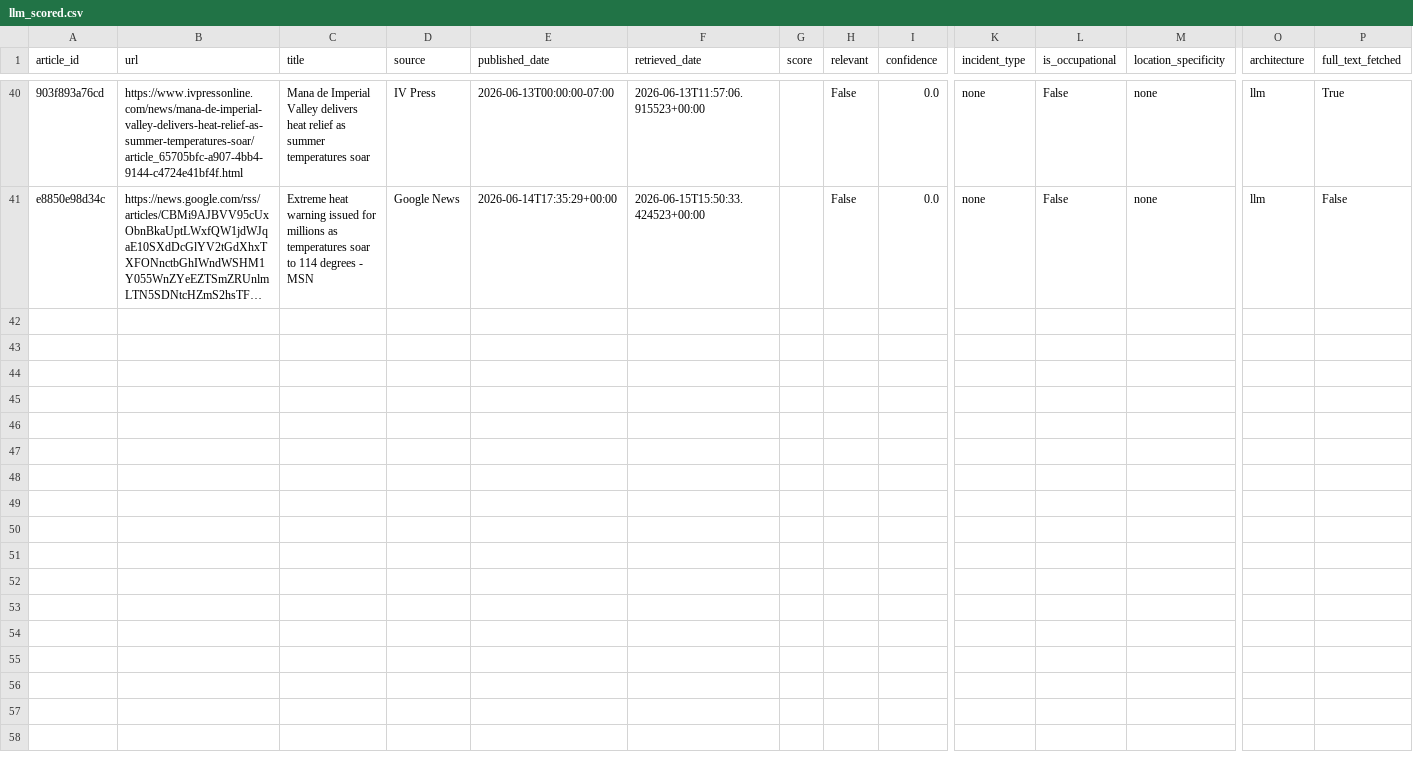
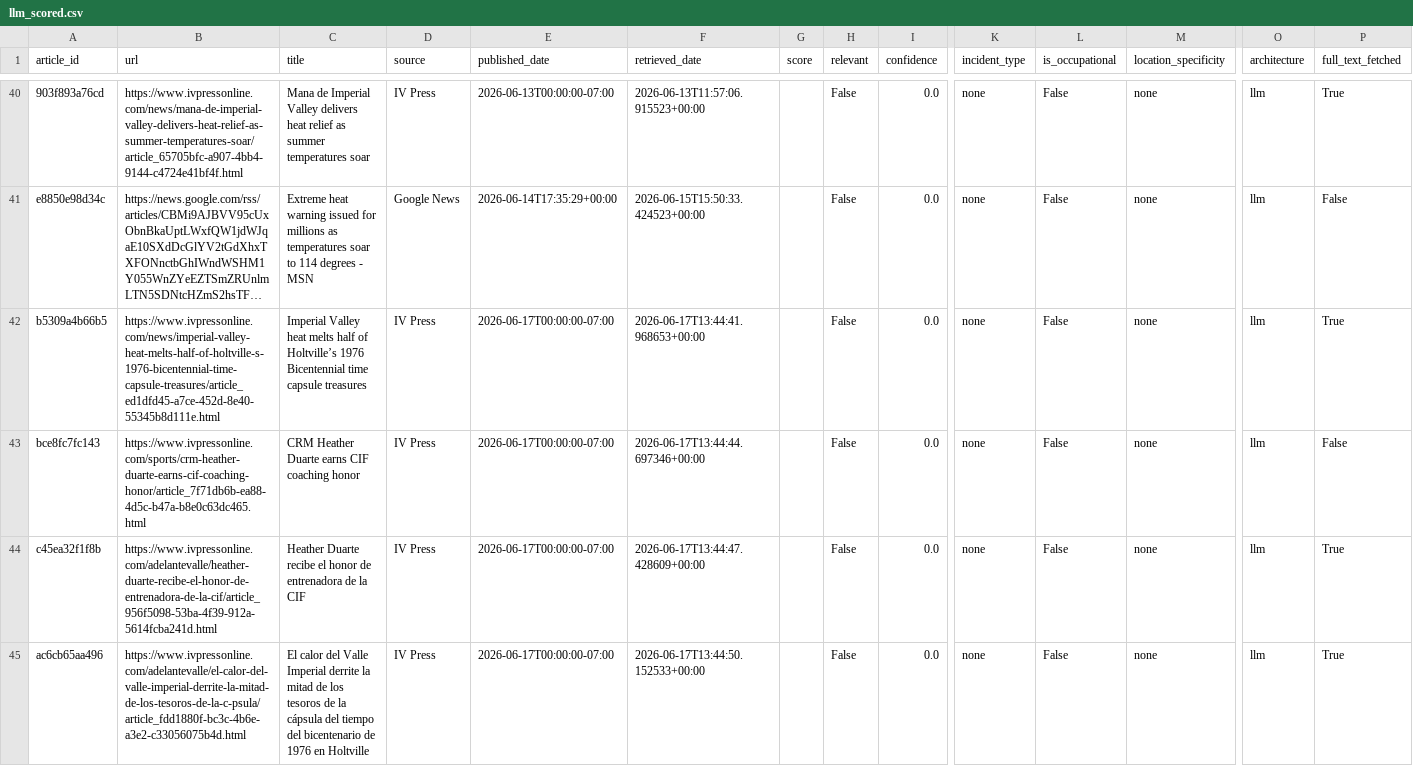
Before and after one commit to theaenache/4branch-iv-heatwatch, a CSV file: data/llm_scored.csv, drawn as a sheet; only a part is shown, gaps mark what is left out; long unchanged cells end in …; rows hold the shown columns only; the diff names each change by its address in the sheet, - before the commit and + after, or states it on an @@ line.

```diff
--- a/data/llm_scored.csv
+++ b/data/llm_scored.csv
+row 42: b5309a4b66b5 | https://www.ivpressonline.com/news/imperial-valley-heat-melts-half-of-holtville-s-1976-bicentennial-time-capsule-treasures/article_ed1dfd45-a7ce-452d-8e40-55345b8d111e.html | Imperial Valley heat melts half of Holtville’s 1976 Bicentennial time capsule treasures | IV Press | 2026-06-17T00:00:00-07:00 | 2026-06-17T13:44:41.968653+00:00 |  | False | 0.0 | none | False | none | llm | True
+row 43: bce8fc7fc143 | https://www.ivpressonline.com/sports/crm-heather-duarte-earns-cif-coaching-honor/article_7f71db6b-ea88-4d5c-b47a-b8e0c63dc465.html | CRM Heather Duarte earns CIF coaching honor | IV Press | 2026-06-17T00:00:00-07:00 | 2026-06-17T13:44:44.697346+00:00 |  | False | 0.0 | none | False | none | llm | False
+row 44: c45ea32f1f8b | https://www.ivpressonline.com/adelantevalle/heather-duarte-recibe-el-honor-de-entrenadora-de-la-cif/article_956f5098-53ba-4f39-912a-5614fcba241d.html | Heather Duarte recibe el honor de entrenadora de la CIF | IV Press | 2026-06-17T00:00:00-07:00 | 2026-06-17T13:44:47.428609+00:00 |  | False | 0.0 | none | False | none | llm | True
+row 45: ac6cb65aa496 | https://www.ivpressonline.com/adelantevalle/el-calor-del-valle-imperial-derrite-la-mitad-de-los-tesoros-de-la-c-psula/article_fdd1880f-bc3c-4b6e-a3e2-c33056075b4d.html | El calor del Valle Imperial derrite la mitad de los tesoros de la cápsula del tiempo del bicentenario de 1976 en Holtville | IV Press | 2026-06-17T00:00:00-07:00 | 2026-06-17T13:44:50.152533+00:00 |  | False | 0.0 | none | False | none | llm | True
```
Also changed, not shown: data/headless_scored.csv, data/master_comparison.csv, 1 other file.
